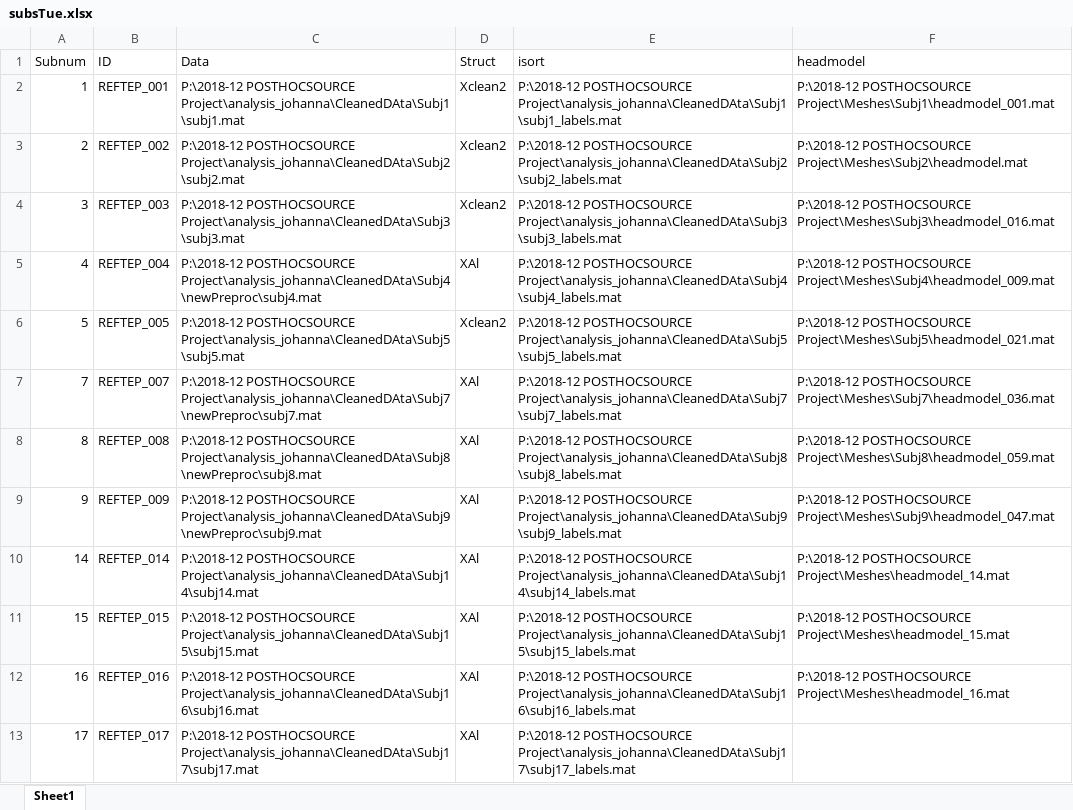
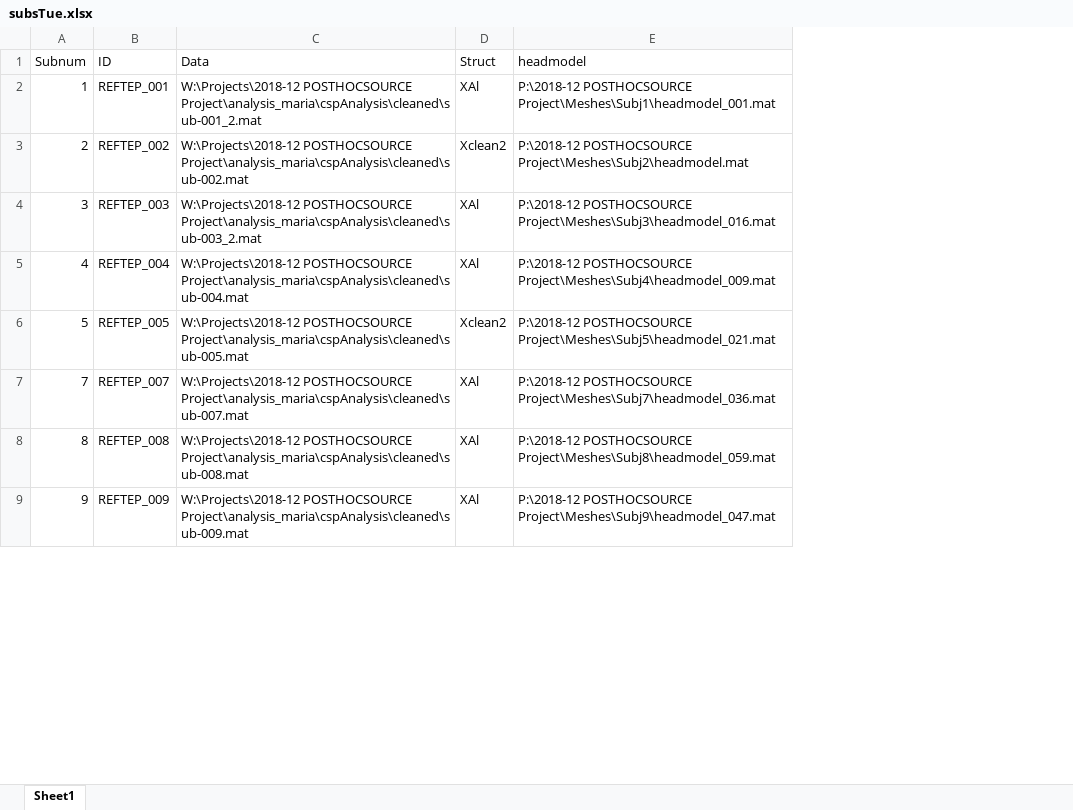
Before and after one commit to mariaermolova/CSPAnalysis, an Excel workbook: cspAnalysis/subsTue.xlsx, sheet Sheet1, drawn as a sheet; only a part is shown; values as stored, in another font and other column widths than the file's, no borders; the diff covers the shown part only; the diff names each change by its address in the sheet, - before the commit and + after, or states it on an @@ line.

Commit message:
Current final analysis stage
8-30 Hz freq band, time window moved to -6 ms (i.e. end), isort and y were stored in the data file.

```diff
--- a/cspAnalysis/subsTue.xlsx (sheet Sheet1)
+++ b/cspAnalysis/subsTue.xlsx (sheet Sheet1)
-column E (isort), rows 2-9: P:\2018-12 POSTHOCSOURCE Project\analysis_johanna\CleanedDAta\Subj1\subj1_labels.mat | P:\2018-12 POSTHOCSOURCE Project\analysis_johanna\CleanedDAta\Subj2\subj2_labels.mat | P:\2018-12 POSTHOCSOURCE Project\analysis_johanna\CleanedDAta\Subj3\subj3_labels.mat | P:\2018-12 POSTHOCSOURCE Project\analysis_johanna\CleanedDAta\Subj4\subj4_labels.mat | P:\2018-12 POSTHOCSOURCE Project\analysis_johanna\CleanedDAta\Subj5\subj5_labels.mat | P:\2018-12 POSTHOCSOURCE Project\analysis_johanna\CleanedDAta\Subj7\subj7_labels.mat | P:\2018-12 POSTHOCSOURCE Project\analysis_johanna\CleanedDAta\Subj8\subj8_labels.mat | P:\2018-12 POSTHOCSOURCE Project\analysis_johanna\CleanedDAta\Subj9\subj9_labels.mat
-C2 (Data): P:\2018-12 POSTHOCSOURCE Project\analysis_johanna\CleanedDAta\Subj1\subj1.mat
+C2 (Data): W:\Projects\2018-12 POSTHOCSOURCE Project\analysis_maria\cspAnalysis\cleaned\sub-001_2.mat
-D2 (Struct): Xclean2
+D2 (Struct): XAl
-C3 (Data): P:\2018-12 POSTHOCSOURCE Project\analysis_johanna\CleanedDAta\Subj2\subj2.mat
+C3 (Data): W:\Projects\2018-12 POSTHOCSOURCE Project\analysis_maria\cspAnalysis\cleaned\sub-002.mat
-C4 (Data): P:\2018-12 POSTHOCSOURCE Project\analysis_johanna\CleanedDAta\Subj3\subj3.mat
+C4 (Data): W:\Projects\2018-12 POSTHOCSOURCE Project\analysis_maria\cspAnalysis\cleaned\sub-003_2.mat
-D4 (Struct): Xclean2
+D4 (Struct): XAl
-C5 (Data): P:\2018-12 POSTHOCSOURCE Project\analysis_johanna\CleanedDAta\Subj4\newPreproc\subj4.mat
+C5 (Data): W:\Projects\2018-12 POSTHOCSOURCE Project\analysis_maria\cspAnalysis\cleaned\sub-004.mat
-C6 (Data): P:\2018-12 POSTHOCSOURCE Project\analysis_johanna\CleanedDAta\Subj5\subj5.mat
+C6 (Data): W:\Projects\2018-12 POSTHOCSOURCE Project\analysis_maria\cspAnalysis\cleaned\sub-005.mat
-C7 (Data): P:\2018-12 POSTHOCSOURCE Project\analysis_johanna\CleanedDAta\Subj7\newPreproc\subj7.mat
+C7 (Data): W:\Projects\2018-12 POSTHOCSOURCE Project\analysis_maria\cspAnalysis\cleaned\sub-007.mat
-C8 (Data): P:\2018-12 POSTHOCSOURCE Project\analysis_johanna\CleanedDAta\Subj8\newPreproc\subj8.mat
+C8 (Data): W:\Projects\2018-12 POSTHOCSOURCE Project\analysis_maria\cspAnalysis\cleaned\sub-008.mat
-C9 (Data): P:\2018-12 POSTHOCSOURCE Project\analysis_johanna\CleanedDAta\Subj9\newPreproc\subj9.mat
+C9 (Data): W:\Projects\2018-12 POSTHOCSOURCE Project\analysis_maria\cspAnalysis\cleaned\sub-009.mat
-row 10: 14 | REFTEP_014 | P:\2018-12 POSTHOCSOURCE Project\analysis_johanna\CleanedDAta\Subj14\subj14.mat | XAl | P:\2018-12 POSTHOCSOURCE Project\analysis_johanna\CleanedDAta\Subj14\subj14_labels.mat | P:\2018-12 POSTHOCSOURCE Project\Meshes\headmodel_14.mat
-row 11: 15 | REFTEP_015 | P:\2018-12 POSTHOCSOURCE Project\analysis_johanna\CleanedDAta\Subj15\subj15.mat | XAl | P:\2018-12 POSTHOCSOURCE Project\analysis_johanna\CleanedDAta\Subj15\subj15_labels.mat | P:\2018-12 POSTHOCSOURCE Project\Meshes\headmodel_15.mat
-row 12: 16 | REFTEP_016 | P:\2018-12 POSTHOCSOURCE Project\analysis_johanna\CleanedDAta\Subj16\subj16.mat | XAl | P:\2018-12 POSTHOCSOURCE Project\analysis_johanna\CleanedDAta\Subj16\subj16_labels.mat | P:\2018-12 POSTHOCSOURCE Project\Meshes\headmodel_16.mat
-row 13: 17 | REFTEP_017 | P:\2018-12 POSTHOCSOURCE Project\analysis_johanna\CleanedDAta\Subj17\subj17.mat | XAl | P:\2018-12 POSTHOCSOURCE Project\analysis_johanna\CleanedDAta\Subj17\subj17_labels.mat
```
Also changed, not shown: 11 edited cells elsewhere in this sheet, 2 other files.
